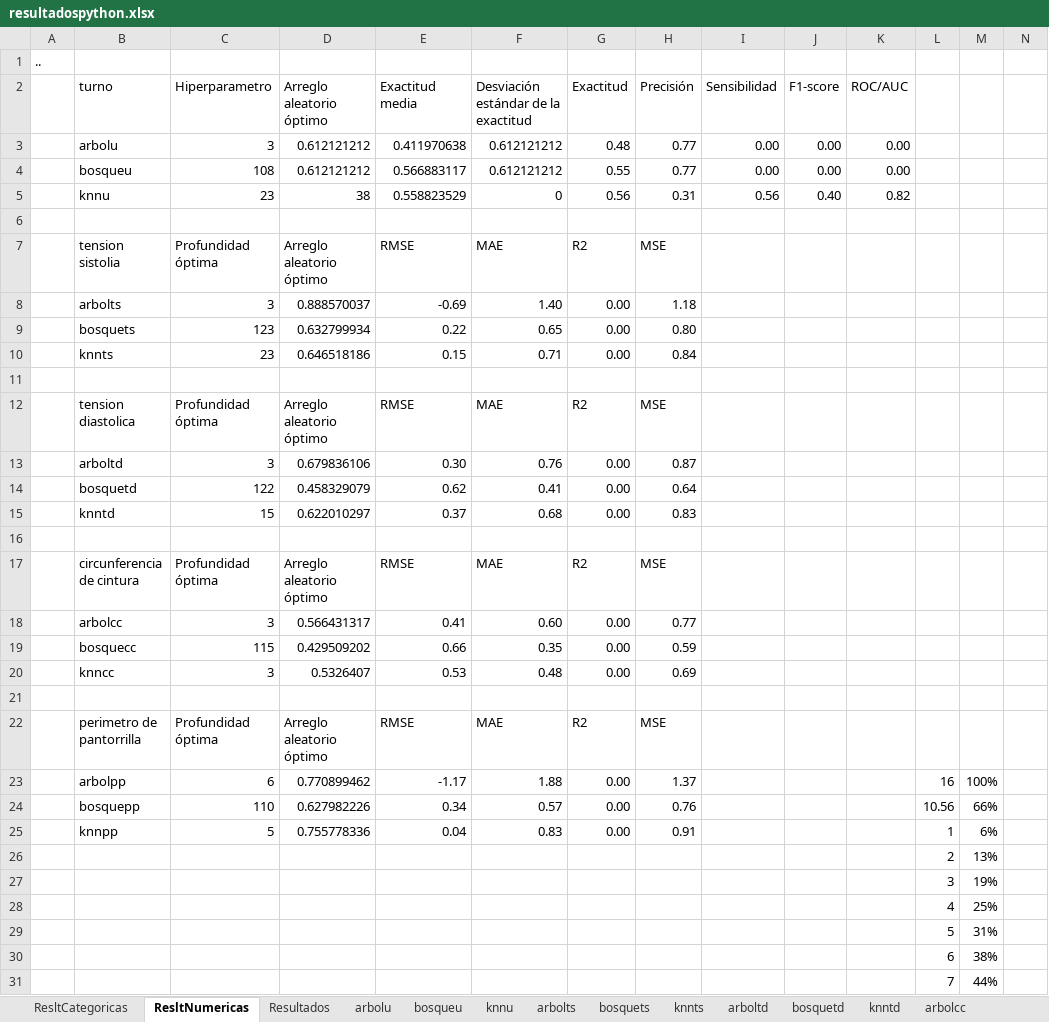
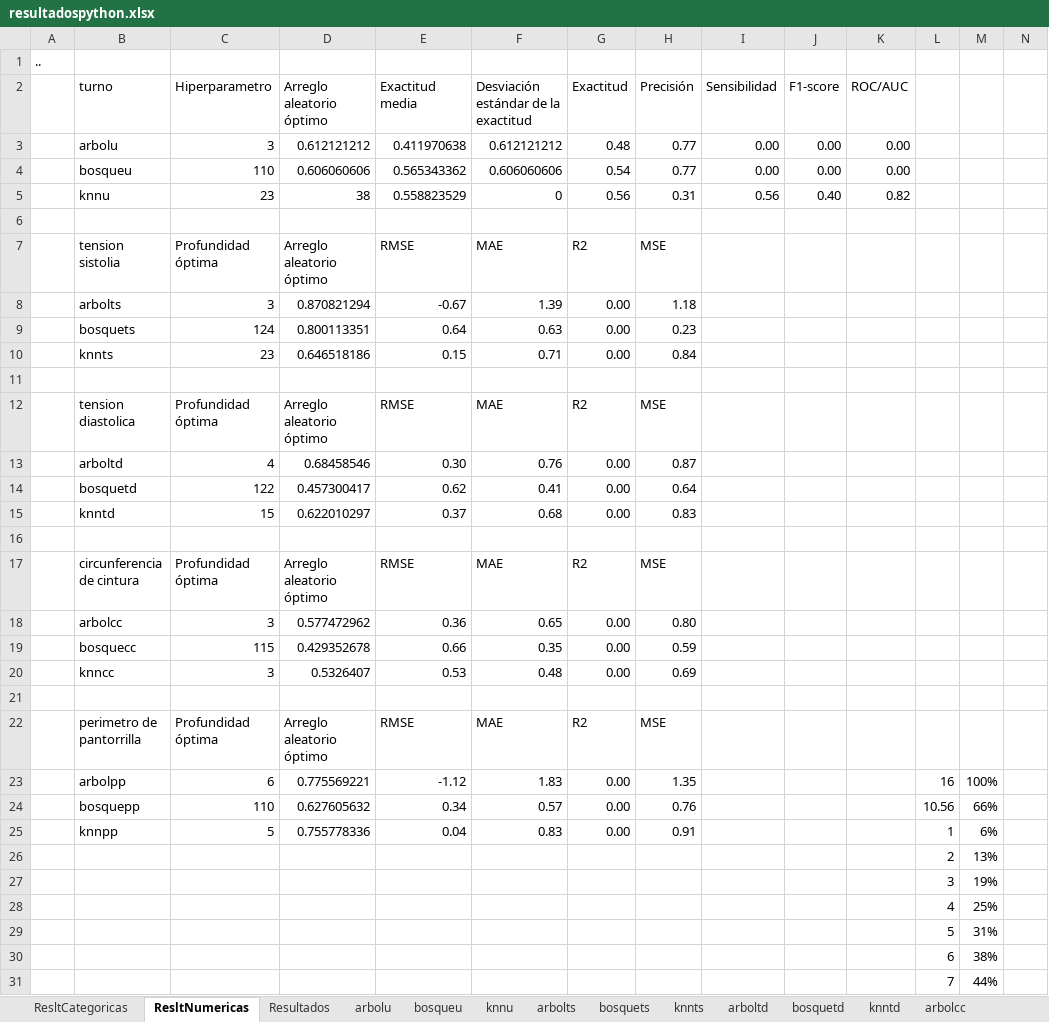
Before and after one commit to paco-da/utilidad_clinica_ml, an Excel workbook: resultadospython.xlsx, sheet ResltNumericas, drawn as a sheet; only a part is shown; values as stored, in another font and other column widths than the file's, no borders; conditional formats and table styles not drawn; removed rows and columns are numbered as before the commit, all else as after; rows hold the shown columns only; the diff names each change by its address in the sheet, - before the commit and + after, or states it on an @@ line.

```diff
--- a/resultadospython.xlsx (sheet ResltNumericas)
+++ b/resultadospython.xlsx (sheet ResltNumericas)
-C4 (Hiperparametro): 108
+C4 (Hiperparametro): 110
-D4 (Arreglo aleatorio óptimo): 0.612121212
+D4 (Arreglo aleatorio óptimo): 0.606060606
-E4 (Exactitud media): 0.566883117
+E4 (Exactitud media): 0.565343362
-F4: 0.612121212
+F4: 0.606060606
-G4 (Exactitud): 0.55
+G4 (Exactitud): 0.54
-D8 (Arreglo aleatorio óptimo): 0.888570037
+D8 (Arreglo aleatorio óptimo): 0.870821294
-E8 (Exactitud media): -0.69
+E8 (Exactitud media): -0.67
-F8: 1.40
+F8: 1.39
-row 9:  | bosquets | 123 | 0.632799934 | 0.22 | 0.65 | 0.00 | 0.80
+row 9:  | bosquets | 124 | 0.800113351 | 0.64 | 0.63 | 0.00 | 0.23
-C13 (Hiperparametro): 3
+C13 (Hiperparametro): 4
-D13 (Arreglo aleatorio óptimo): 0.679836106
+D13 (Arreglo aleatorio óptimo): 0.68458546
-D14 (Arreglo aleatorio óptimo): 0.458329079
+D14 (Arreglo aleatorio óptimo): 0.457300417
-row 18:  | arbolcc | 3 | 0.566431317 | 0.41 | 0.60 | 0.00 | 0.77
+row 18:  | arbolcc | 3 | 0.577472962 | 0.36 | 0.65 | 0.00 | 0.80
-D19 (Arreglo aleatorio óptimo): 0.429509202
+D19 (Arreglo aleatorio óptimo): 0.429352678
-D23 (Arreglo aleatorio óptimo): 0.770899462
+D23 (Arreglo aleatorio óptimo): 0.775569221
-E23 (Exactitud media): -1.17
+E23 (Exactitud media): -1.12
-F23: 1.88
+F23: 1.83
-H23 (Precisión): 1.37
+H23 (Precisión): 1.35
-D24 (Arreglo aleatorio óptimo): 0.627982226
+D24 (Arreglo aleatorio óptimo): 0.627605632
```
Also changed, not shown: sheet Resultados, sheet bosqueu, sheet arbolpp, sheet arboltd, sheet arbolcc, sheet bosquetd, 5 more sheets, datos.xlsx.
